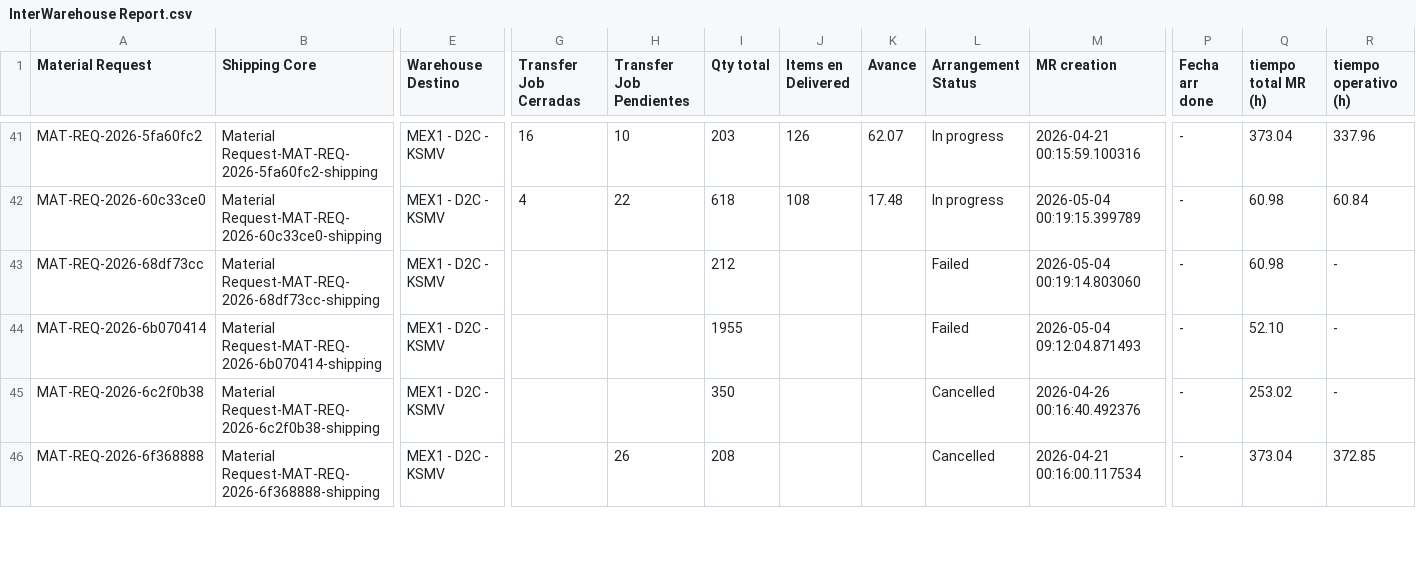
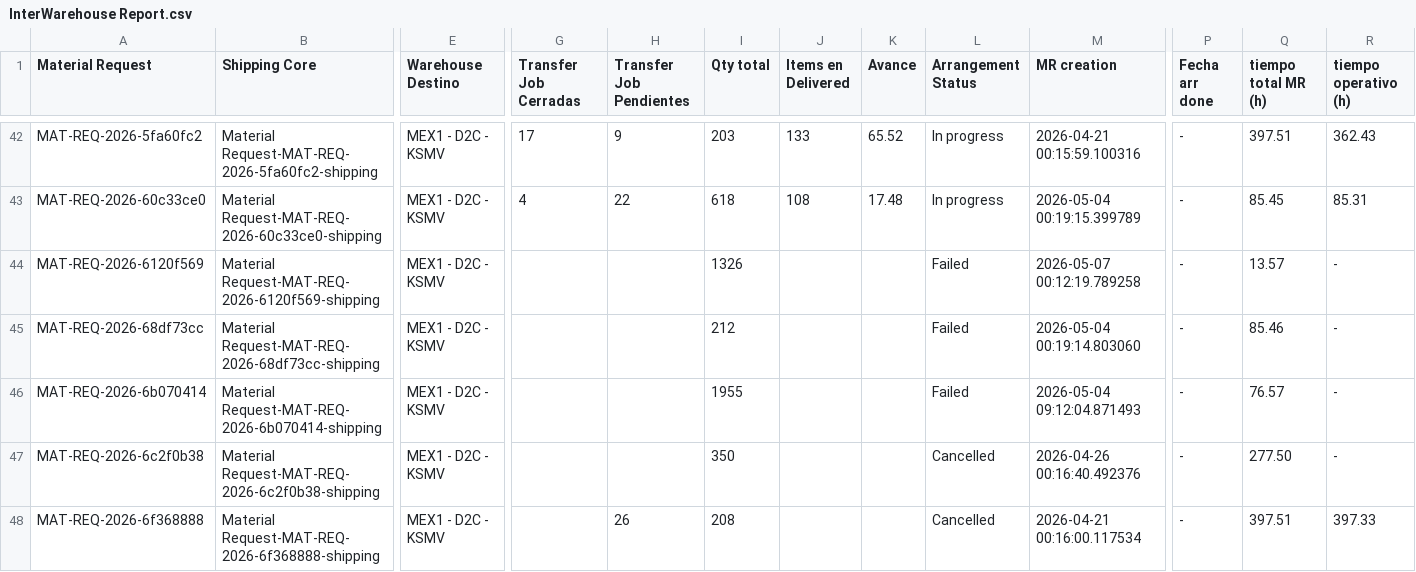
Before and after one commit to arturogarcia-Puntos/Interwarehouse-dashboard, a CSV file: InterWarehouse Report.csv, drawn as a sheet; only a part is shown, gaps mark what is left out; addresses are those after the commit; rows hold the shown columns only; the diff covers the shown part only; the diff names each change by its address in the sheet, - before the commit and + after, or states it on an @@ line.

```diff
--- a/InterWarehouse Report.csv
+++ b/InterWarehouse Report.csv
-G42 (Transfer Job Cerradas): 16
+G42 (Transfer Job Cerradas): 17
-H42 (Transfer Job Pendientes): 10
+H42 (Transfer Job Pendientes): 9
-J42 (Items en Delivered): 126
+J42 (Items en Delivered): 133
-K42 (Avance): 62.07
+K42 (Avance): 65.52
-Q42 (tiempo total MR (h)): 373.04
+Q42 (tiempo total MR (h)): 397.51
-R42 (tiempo operativo (h)): 337.96
+R42 (tiempo operativo (h)): 362.43
-Q43 (tiempo total MR (h)): 60.98
+Q43 (tiempo total MR (h)): 85.45
-R43 (tiempo operativo (h)): 60.84
+R43 (tiempo operativo (h)): 85.31
+row 44: MAT-REQ-2026-6120f569 | Material Request-MAT-REQ-2026-6120f569-shipping | MEX1 - D2C - KSMV |  |  | 1326 |  |  | Failed | 2026-05-07 00:12:19.789258 | - | 13.57 | -
-Q45 (tiempo total MR (h)): 60.98
+Q45 (tiempo total MR (h)): 85.46
-Q46 (tiempo total MR (h)): 52.10
+Q46 (tiempo total MR (h)): 76.57
-Q47 (tiempo total MR (h)): 253.02
+Q47 (tiempo total MR (h)): 277.50
-Q48 (tiempo total MR (h)): 373.04
+Q48 (tiempo total MR (h)): 397.51
-R48 (tiempo operativo (h)): 372.85
+R48 (tiempo operativo (h)): 397.33
```
Also changed, not shown: 1 added row and 148 edited cells elsewhere in this file.
